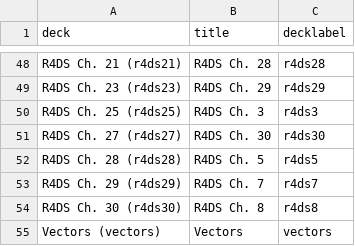
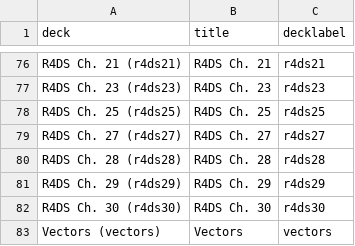
Before and after one commit to JeffreyRStevens/flashr_decks, a CSV file: data/all_decks.csv, drawn as a sheet; only a part is shown, gaps mark what is left out; the diff covers the shown part only.

```diff
--- a/data/all_decks.csv
+++ b/data/all_decks.csv
@@ -48,8 +76,8 @@
-"R4DS Ch. 21 (r4ds21)","R4DS Ch. 28","r4ds28"
-"R4DS Ch. 23 (r4ds23)","R4DS Ch. 29","r4ds29"
-"R4DS Ch. 25 (r4ds25)","R4DS Ch. 3","r4ds3"
-"R4DS Ch. 27 (r4ds27)","R4DS Ch. 30","r4ds30"
-"R4DS Ch. 28 (r4ds28)","R4DS Ch. 5","r4ds5"
-"R4DS Ch. 29 (r4ds29)","R4DS Ch. 7","r4ds7"
-"R4DS Ch. 30 (r4ds30)","R4DS Ch. 8","r4ds8"
+"R4DS Ch. 21 (r4ds21)","R4DS Ch. 21","r4ds21"
+"R4DS Ch. 23 (r4ds23)","R4DS Ch. 23","r4ds23"
+"R4DS Ch. 25 (r4ds25)","R4DS Ch. 25","r4ds25"
+"R4DS Ch. 27 (r4ds27)","R4DS Ch. 27","r4ds27"
+"R4DS Ch. 28 (r4ds28)","R4DS Ch. 28","r4ds28"
+"R4DS Ch. 29 (r4ds29)","R4DS Ch. 29","r4ds29"
+"R4DS Ch. 30 (r4ds30)","R4DS Ch. 30","r4ds30"
 "Vectors (vectors)","Vectors","vectors"
```
Also changed, not shown: 31 added rows, 3 removed rows and 25 edited cells elsewhere in this file, decks/00_all_decks.csv.
